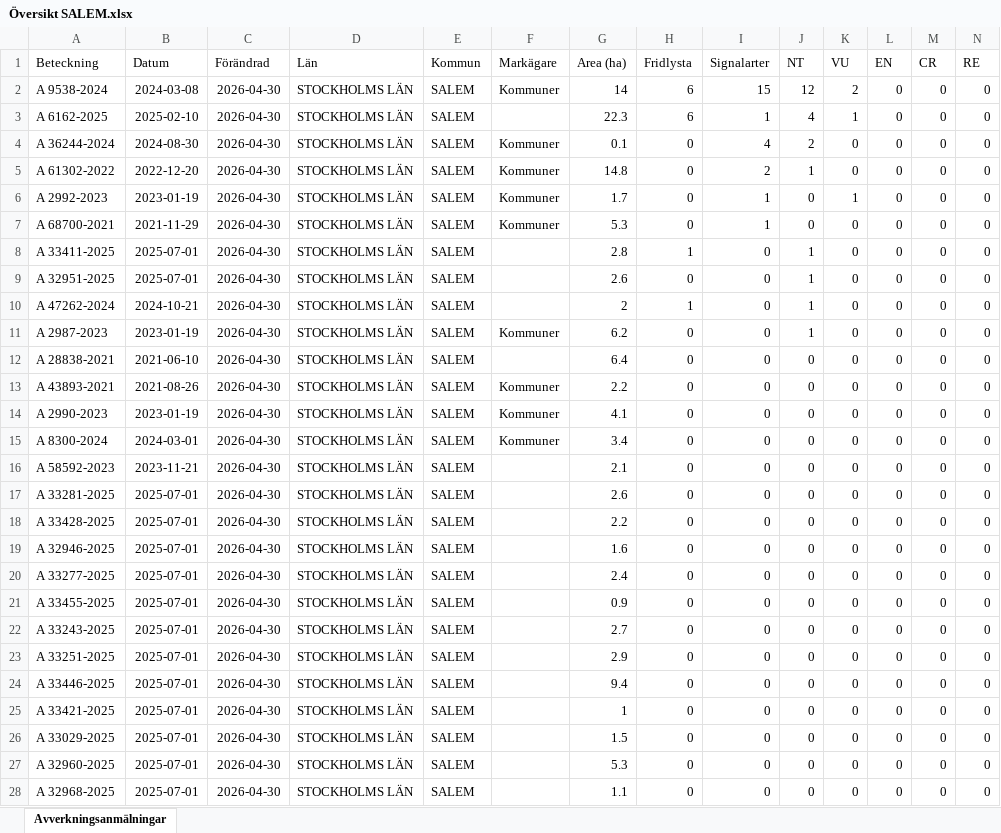
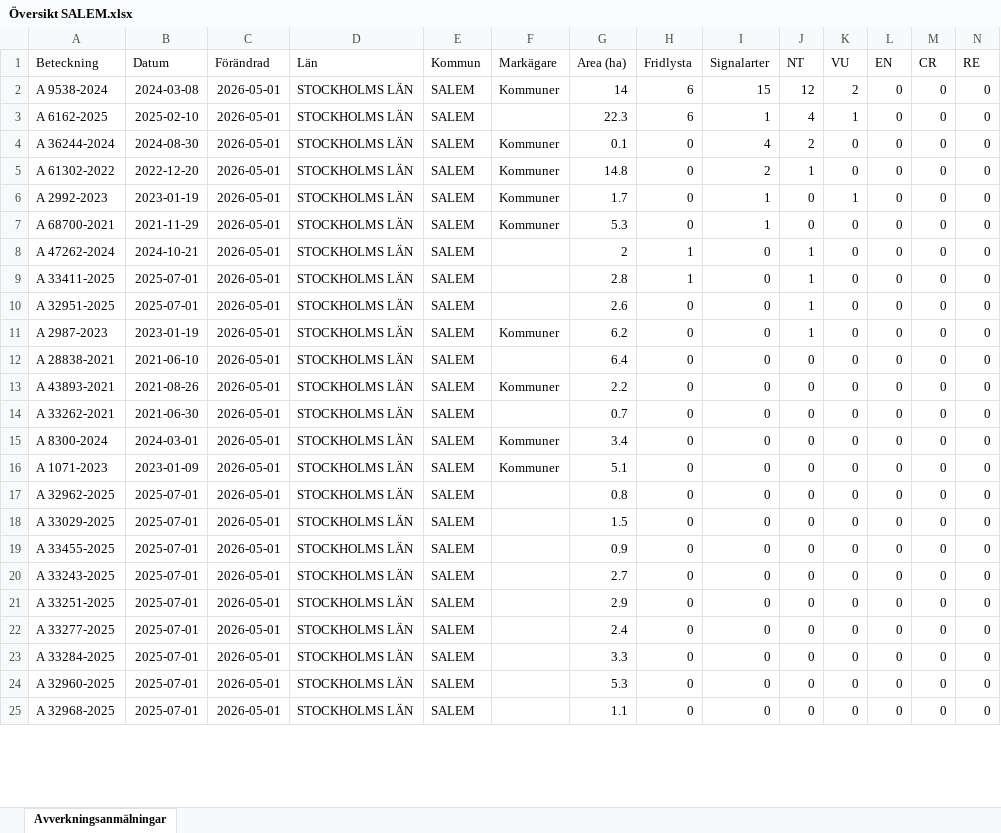
Before and after one commit to klasma/Logging_0128, an Excel workbook: Översikt SALEM.xlsx, sheet Avverkningsanmälningar, drawn as a sheet; only a part is shown; values as stored, in another font and other column widths than the file's, no borders; removed rows and columns are numbered as before the commit, all else as after; rows hold the shown columns only; the diff covers the shown part only; the diff names each change by its address in the sheet, - before the commit and + after, or states it on an @@ line.

```diff
--- a/Översikt SALEM.xlsx (sheet Avverkningsanmälningar)
+++ b/Översikt SALEM.xlsx (sheet Avverkningsanmälningar)
-C2:C7 (Förändrad): 2026-04-30
+C2:C7 (Förändrad): 2026-05-01
+row 8: A 47262-2024 | 2024-10-21 | 2026-05-01 | STOCKHOLMS LÄN | SALEM |  | 2 | 1 | 0 | 1 | 0 | 0 | 0 | 0
-C9:C10 (Förändrad): 2026-04-30
+C9:C10 (Förändrad): 2026-05-01
-row 10: A 47262-2024 | 2024-10-21 | 2026-04-30 | STOCKHOLMS LÄN | SALEM |  | 2 | 1 | 0 | 1 | 0 | 0 | 0 | 0
-C11:C15 (Förändrad): 2026-04-30
+C11:C15 (Förändrad): 2026-05-01
-A14 (Beteckning): A 2990-2023
+A14 (Beteckning): A 33262-2021
-B14 (Datum): 2023-01-19
+B14 (Datum): 2021-06-30
-F14 (Markägare): Kommuner
+F14 (Markägare): (empty)
-G14 (Area (ha)): 4.1
+G14 (Area (ha)): 0.7
-row 16: A 58592-2023 | 2023-11-21 | 2026-04-30 | STOCKHOLMS LÄN | SALEM |  | 2.1 | 0 | 0 | 0 | 0 | 0 | 0 | 0
-A16 (Beteckning): A 33281-2025
+A16 (Beteckning): A 1071-2023
-B16 (Datum): 2025-07-01
+B16 (Datum): 2023-01-09
-C16 (Förändrad): 2026-04-30
+C16 (Förändrad): 2026-05-01
-F16 (Markägare): (empty)
+F16 (Markägare): Kommuner
-G16 (Area (ha)): 2.6
+G16 (Area (ha)): 5.1
-row 18: A 33428-2025 | 2025-07-01 | 2026-04-30 | STOCKHOLMS LÄN | SALEM |  | 2.2 | 0 | 0 | 0 | 0 | 0 | 0 | 0
-A17 (Beteckning): A 32946-2025
+A17 (Beteckning): A 32962-2025
-C17:C23 (Förändrad): 2026-04-30
+C17:C23 (Förändrad): 2026-05-01
-G17 (Area (ha)): 1.6
+G17 (Area (ha)): 0.8
-A18 (Beteckning): A 33277-2025
+A18 (Beteckning): A 33029-2025
-G18 (Area (ha)): 2.4
+G18 (Area (ha)): 1.5
-A22 (Beteckning): A 33446-2025
+A22 (Beteckning): A 33277-2025
-G22 (Area (ha)): 9.4
+G22 (Area (ha)): 2.4
-A23 (Beteckning): A 33421-2025
+A23 (Beteckning): A 33284-2025
-G23 (Area (ha)): 1
+G23 (Area (ha)): 3.3
-row 26: A 33029-2025 | 2025-07-01 | 2026-04-30 | STOCKHOLMS LÄN | SALEM |  | 1.5 | 0 | 0 | 0 | 0 | 0 | 0 | 0
-C24:C25 (Förändrad): 2026-04-30
+C24:C25 (Förändrad): 2026-05-01
```
Also changed, not shown: 3 added rows and 78 edited cells elsewhere in this sheet, artfynd/A 2987-2023 artfynd.xlsx, artfynd/A 2992-2023 artfynd.xlsx, 53 other files.
